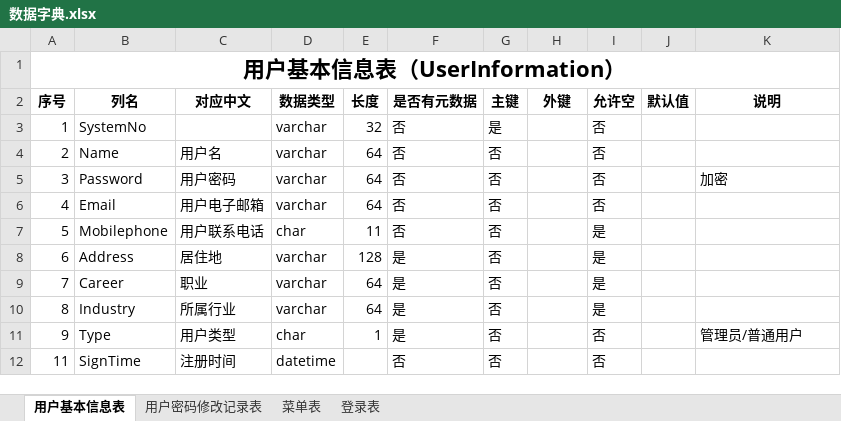
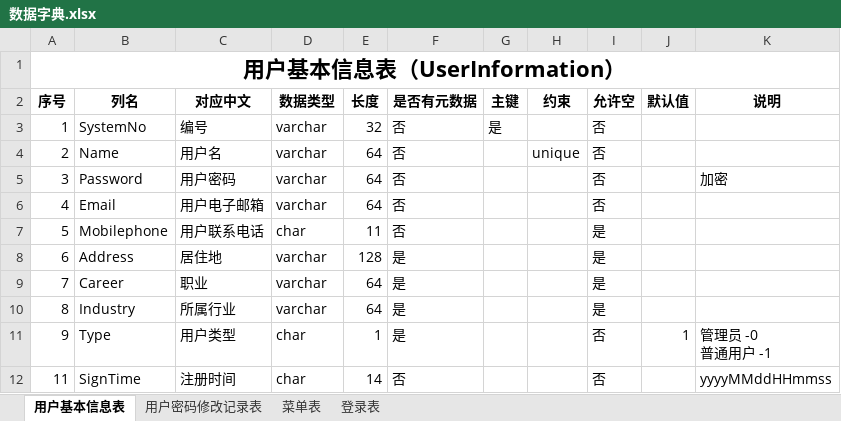
Before and after one commit to devBuaa/NBlog, an Excel workbook: NBlog/resource/document/数据字典.xlsx, sheet 用户基本信息表, drawn as a sheet; values as stored, in another font and other column widths than the file's, no borders; ↵ is a line break in a cell; the diff names each change by its address in the sheet, - before the commit and + after, or states it on an @@ line.

Commit message:
更新数据字典

```diff
--- a/NBlog/resource/document/数据字典.xlsx (sheet 用户基本信息表)
+++ b/NBlog/resource/document/数据字典.xlsx (sheet 用户基本信息表)
-H2: 外键
+H2: 约束
-C3 (对应中文): (empty)
+C3 (对应中文): 编号
-G4:G12 (主键): 否
+G4:G12 (主键): (empty)
-H4 (约束): (empty)
+H4 (约束): unique
-J11 (默认值): (empty)
+J11 (默认值): 1
-K11 (说明): 管理员/普通用户
+K11 (说明): 管理员 -0 ↵ 普通用户 -1
-D12 (数据类型): datetime
+D12 (数据类型): char
-E12 (长度): (empty)
+E12 (长度): 14
-K12 (说明): (empty)
+K12 (说明): yyyyMMddHHmmss
```
Also changed, not shown: sheet 用户密码修改记录表, sheet 菜单表, sheet 登录表.
